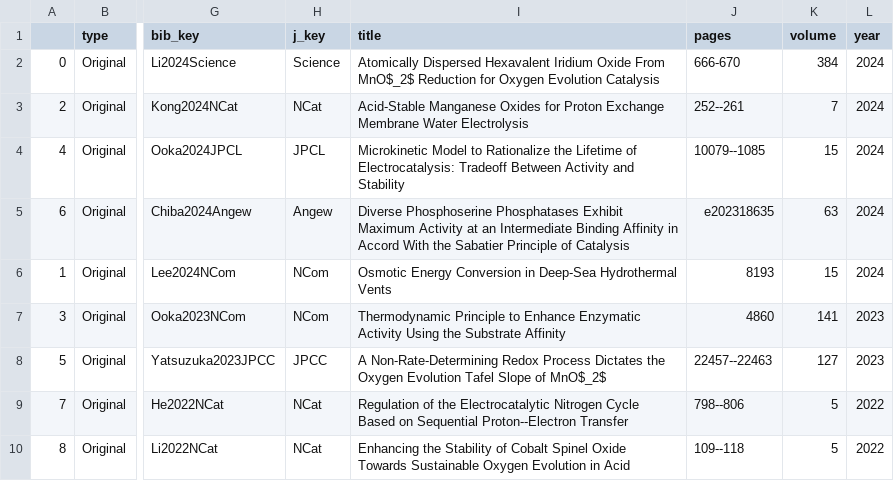
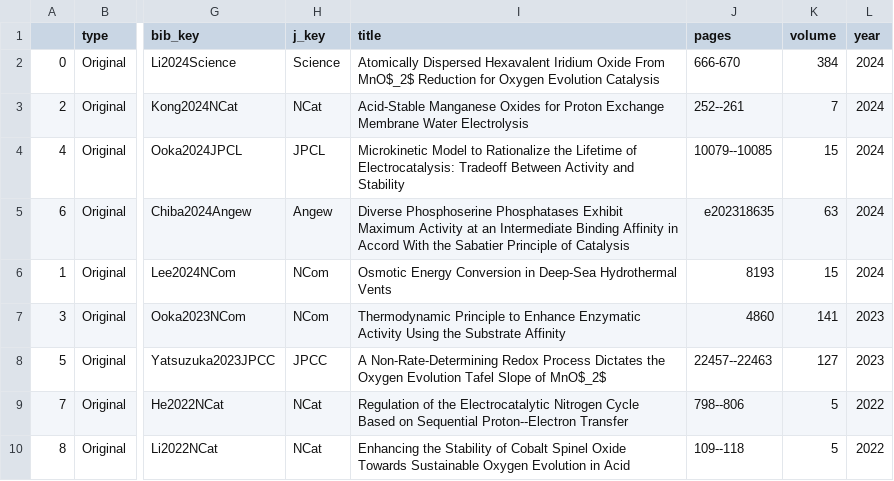
Before and after one commit to HideshiOoka/Homepage, a CSV file: achievements/Publications.csv, drawn as a sheet; only a part is shown, gaps mark what is left out; the diff names each change by its address in the sheet, - before the commit and + after, or states it on an @@ line.

Commit message:
revised publications

```diff
--- a/achievements/Publications.csv
+++ b/achievements/Publications.csv
-J4 (pages): 10079--1085
+J4 (pages): 10079--10085
```
Also changed, not shown: 2 other files.
